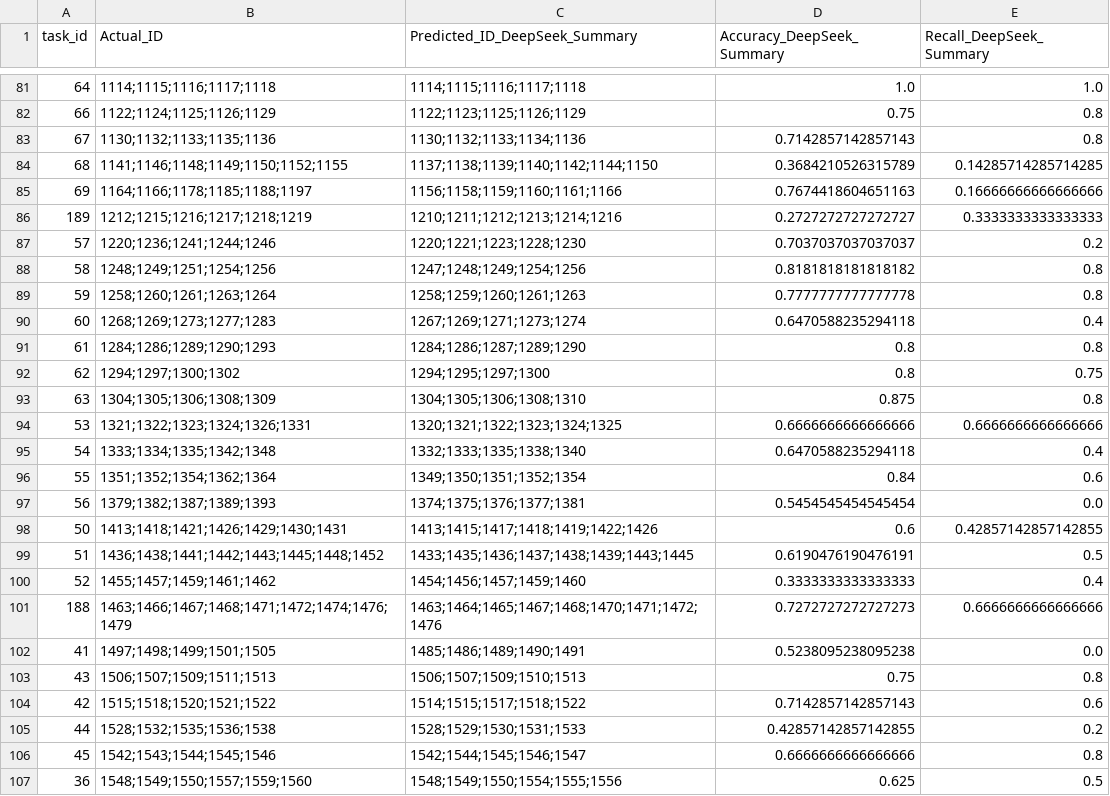
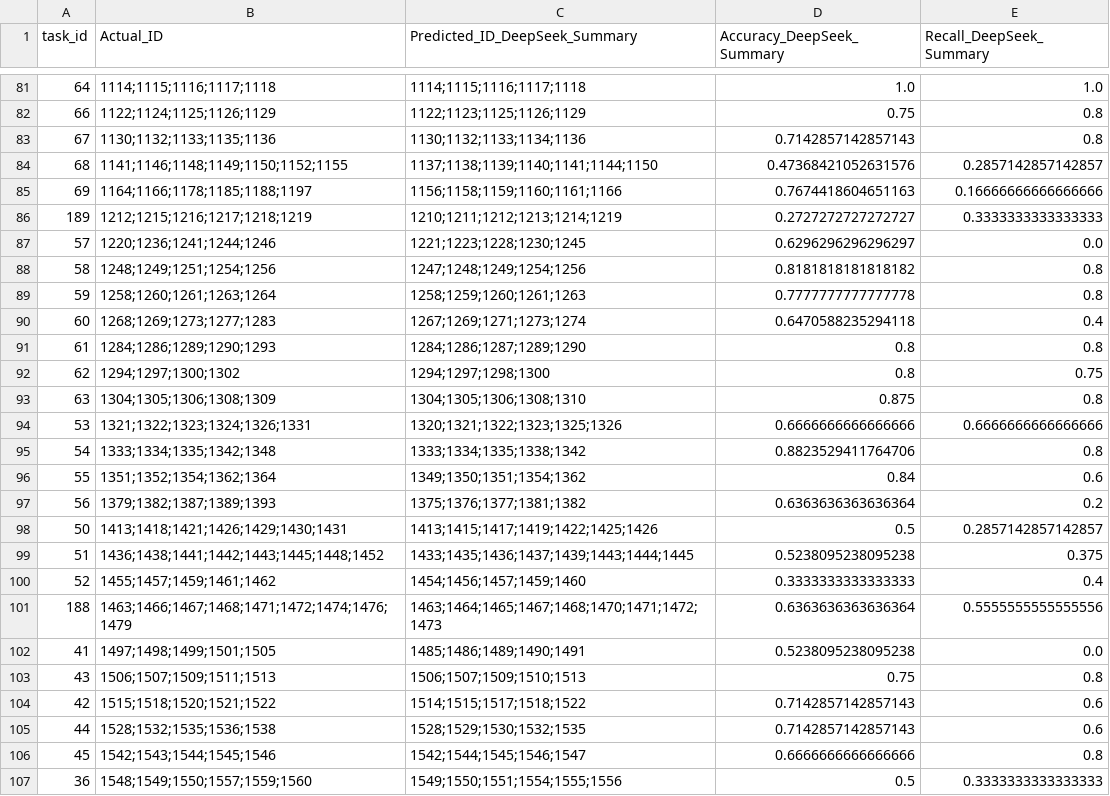
Before and after one commit to Johnnie-Wallker/UNHRC_Prediction, a CSV file: Result_Round1/result_DeepSeek_Summary.csv, drawn as a sheet; only a part is shown, gaps mark what is left out; the diff covers the shown part only.

```diff
--- a/Result_Round1/result_DeepSeek_Summary.csv
+++ b/Result_Round1/result_DeepSeek_Summary.csv
@@ -83,6 +83,6 @@ task_id,Actual_ID,Predicted_ID_DeepSeek_Summary,Accuracy_DeepSeek_Summary,Recall
 67,1130;1132;1133;1135;1136,1130;1132;1133;1134;1136,0.7142857142857143,0.8
-68,1141;1146;1148;1149;1150;1152;1155,1137;1138;1139;1140;1142;1144;1150,0.3684210526315789,0.14285714285714285
+68,1141;1146;1148;1149;1150;1152;1155,1137;1138;1139;1140;1141;1144;1150,0.47368421052631576,0.2857142857142857
 69,1164;1166;1178;1185;1188;1197,1156;1158;1159;1160;1161;1166,0.7674418604651163,0.16666666666666666
-189,1212;1215;1216;1217;1218;1219,1210;1211;1212;1213;1214;1216,0.2727272727272727,0.3333333333333333
-57,1220;1236;1241;1244;1246,1220;1221;1223;1228;1230,0.7037037037037037,0.2
+189,1212;1215;1216;1217;1218;1219,1210;1211;1212;1213;1214;1219,0.2727272727272727,0.3333333333333333
+57,1220;1236;1241;1244;1246,1221;1223;1228;1230;1245,0.6296296296296297,0.0
 58,1248;1249;1251;1254;1256,1247;1248;1249;1254;1256,0.8181818181818182,0.8
@@ -91,12 +91,12 @@ task_id,Actual_ID,Predicted_ID_DeepSeek_Summary,Accuracy_DeepSeek_Summary,Recall
 61,1284;1286;1289;1290;1293,1284;1286;1287;1289;1290,0.8,0.8
-62,1294;1297;1300;1302,1294;1295;1297;1300,0.8,0.75
+62,1294;1297;1300;1302,1294;1297;1298;1300,0.8,0.75
 63,1304;1305;1306;1308;1309,1304;1305;1306;1308;1310,0.875,0.8
-53,1321;1322;1323;1324;1326;1331,1320;1321;1322;1323;1324;1325,0.6666666666666666,0.6666666666666666
-54,1333;1334;1335;1342;1348,1332;1333;1335;1338;1340,0.6470588235294118,0.4
-55,1351;1352;1354;1362;1364,1349;1350;1351;1352;1354,0.84,0.6
-56,1379;1382;1387;1389;1393,1374;1375;1376;1377;1381,0.5454545454545454,0.0
-50,1413;1418;1421;1426;1429;1430;1431,1413;1415;1417;1418;1419;1422;1426,0.6,0.42857142857142855
-51,1436;1438;1441;1442;1443;1445;1448;1452,1433;1435;1436;1437;1438;1439;1443;1445,0.6190476190476191,0.5
+53,1321;1322;1323;1324;1326;1331,1320;1321;1322;1323;1325;1326,0.6666666666666666,0.6666666666666666
+54,1333;1334;1335;1342;1348,1333;1334;1335;1338;1342,0.8823529411764706,0.8
+55,1351;1352;1354;1362;1364,1349;1350;1351;1354;1362,0.84,0.6
+56,1379;1382;1387;1389;1393,1375;1376;1377;1381;1382,0.6363636363636364,0.2
+50,1413;1418;1421;1426;1429;1430;1431,1413;1415;1417;1419;1422;1425;1426,0.5,0.2857142857142857
+51,1436;1438;1441;1442;1443;1445;1448;1452,1433;1435;1436;1437;1439;1443;1444;1445,0.5238095238095238,0.375
 52,1455;1457;1459;1461;1462,1454;1456;1457;1459;1460,0.3333333333333333,0.4
-188,1463;1466;1467;1468;1471;1472;1474;1476;1479,1463;1464;1465;1467;1468;1470;1471;1472;1476,0.7272727272727273,0.6666666666666666
+188,1463;1466;1467;1468;1471;1472;1474;1476;1479,1463;1464;1465;1467;1468;1470;1471;1472;1473,0.6363636363636364,0.5555555555555556
 41,1497;1498;1499;1501;1505,1485;1486;1489;1490;1491,0.5238095238095238,0.0
@@ -104,4 +104,4 @@ task_id,Actual_ID,Predicted_ID_DeepSeek_Summary,Accuracy_DeepSeek_Summary,Recall
 42,1515;1518;1520;1521;1522,1514;1515;1517;1518;1522,0.7142857142857143,0.6
-44,1528;1532;1535;1536;1538,1528;1529;1530;1531;1533,0.42857142857142855,0.2
+44,1528;1532;1535;1536;1538,1528;1529;1530;1532;1535,0.7142857142857143,0.6
 45,1542;1543;1544;1545;1546,1542;1544;1545;1546;1547,0.6666666666666666,0.8
-36,1548;1549;1550;1557;1559;1560,1548;1549;1550;1554;1555;1556,0.625,0.5
+36,1548;1549;1550;1557;1559;1560,1549;1550;1551;1554;1555;1556,0.5,0.3333333333333333
```
Also changed, not shown: 128 edited cells elsewhere in this file, Result_Round1/result_DeepSeek.csv, Result_Round1/result_DeepSeek_Train.csv, 14 other files.
